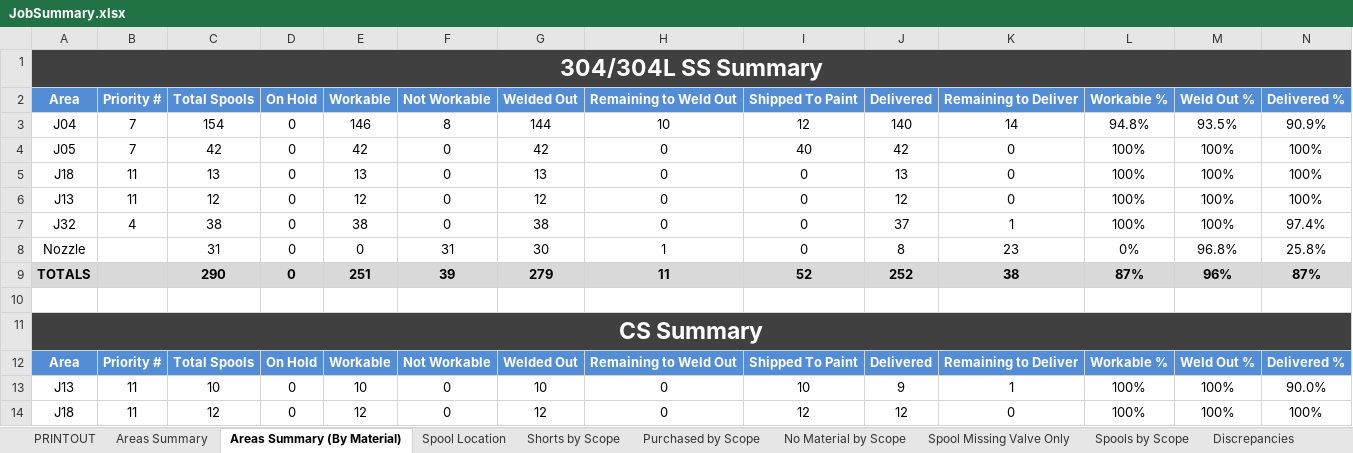
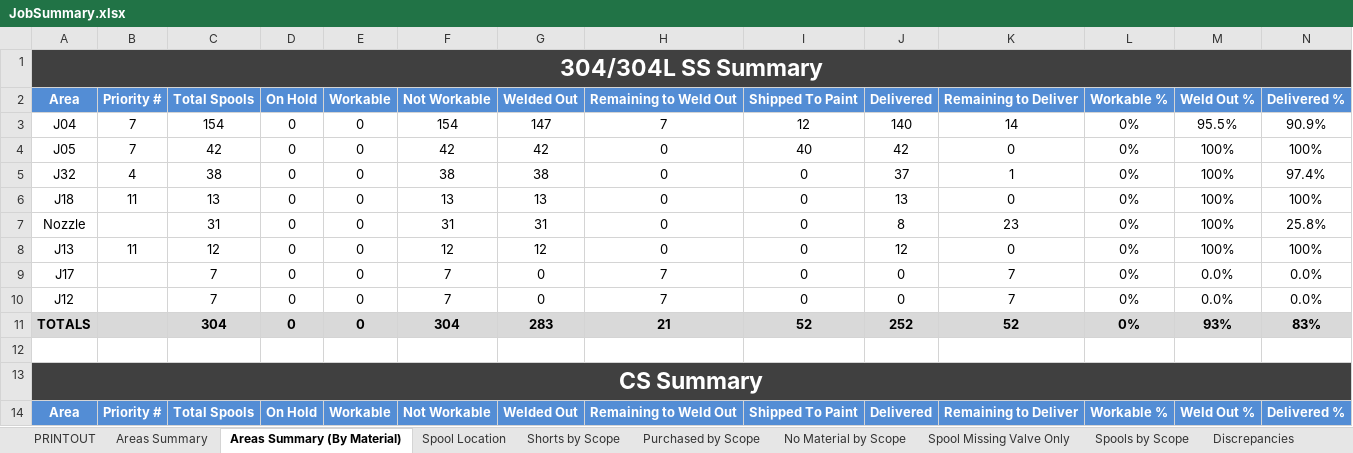
Before and after one commit to kmccun2/react-redux-template, an Excel workbook: database/7052/JobSummary.xlsx, sheet Areas Summary (By Material), drawn as a sheet; only a part is shown; values as stored, in another font and other column widths than the file's, no borders; removed rows and columns are numbered as before the commit, all else as after; the diff covers the shown part only; the diff names each change by its address in the sheet, - before the commit and + after, or states it on an @@ line.

```diff
--- a/database/7052/JobSummary.xlsx (sheet Areas Summary (By Material))
+++ b/database/7052/JobSummary.xlsx (sheet Areas Summary (By Material))
-E3 (Workable): 146
+E3 (Workable): 0
-F3 (Not Workable): 8
+F3 (Not Workable): 154
-G3 (Welded Out): 144
+G3 (Welded Out): 147
-H3 (Remaining to Weld Out): 10
+H3 (Remaining to Weld Out): 7
-L3 (Workable %): 94.8%
+L3 (Workable %): 0%
-M3 (Weld Out %): 93.5%
+M3 (Weld Out %): 95.5%
-E4 (Workable): 42
+E4 (Workable): 0
-F4 (Not Workable): 0
+F4 (Not Workable): 42
-L4 (Workable %): 100%
+L4 (Workable %): 0%
+row 5: J32 | 4 | 38 | 0 | 0 | 38 | 38 | 0 | 0 | 37 | 1 | 0% | 100% | 97.4%
-E6 (Workable): 13
+E6 (Workable): 0
-F6 (Not Workable): 0
+F6 (Not Workable): 13
-L6 (Workable %): 100%
+L6 (Workable %): 0%
+row 7: Nozzle |  | 31 | 0 | 0 | 31 | 31 | 0 | 0 | 8 | 23 | 0% | 100% | 25.8%
-E8 (Workable): 12
+E8 (Workable): 0
-F8 (Not Workable): 0
+F8 (Not Workable): 12
-L8 (Workable %): 100%
+L8 (Workable %): 0%
-row 7: J32 | 4 | 38 | 0 | 38 | 0 | 38 | 0 | 0 | 37 | 1 | 100% | 100% | 97.4%
-row 8: Nozzle |  | 31 | 0 | 0 | 31 | 30 | 1 | 0 | 8 | 23 | 0% | 96.8% | 25.8%
+row 9: J17 |  | 7 | 0 | 0 | 7 | 0 | 7 | 0 | 0 | 7 | 0% | 0.0% | 0.0%
+row 10: J12 |  | 7 | 0 | 0 | 7 | 0 | 7 | 0 | 0 | 7 | 0% | 0.0% | 0.0%
-C11 (Total Spools): 290
+C11 (Total Spools): 304
-E11 (Workable): 251
+E11 (Workable): 0
-F11 (Not Workable): 39
+F11 (Not Workable): 304
-G11 (Welded Out): 279
+G11 (Welded Out): 283
-H11 (Remaining to Weld Out): 11
+H11 (Remaining to Weld Out): 21
-K11 (Remaining to Deliver): 38
+K11 (Remaining to Deliver): 52
-L11 (Workable %): 87%
+L11 (Workable %): 0%
-M11 (Weld Out %): 96%
+M11 (Weld Out %): 93%
-N11 (Delivered %): 87%
+N11 (Delivered %): 83%
-row 13: J13 | 11 | 10 | 0 | 10 | 0 | 10 | 0 | 10 | 9 | 1 | 100% | 100% | 90.0%
-row 14: J18 | 11 | 12 | 0 | 12 | 0 | 12 | 0 | 12 | 12 | 0 | 100% | 100% | 100%
```
Also changed, not shown: 28 added rows, 23 removed rows, 9 moved rows, 122 edited cells and cell formats elsewhere in this sheet, sheet PRINTOUT, sheet Areas Summary, sheet Discrepancies, sheet Spools by Scope, sheet No Material by Scope, sheet Shorts by Scope, 3 more sheets, charts or pictures, database/Comparisons/po.xlsx, 21 other files.
